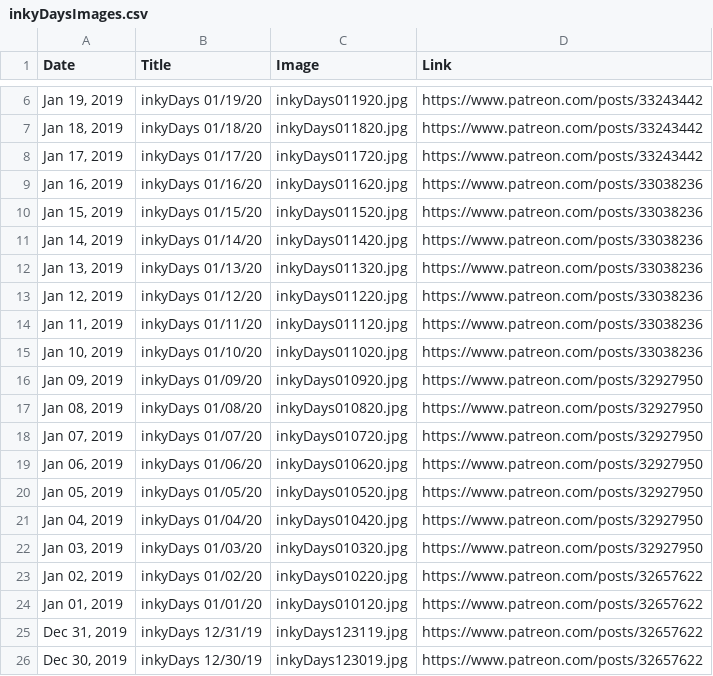
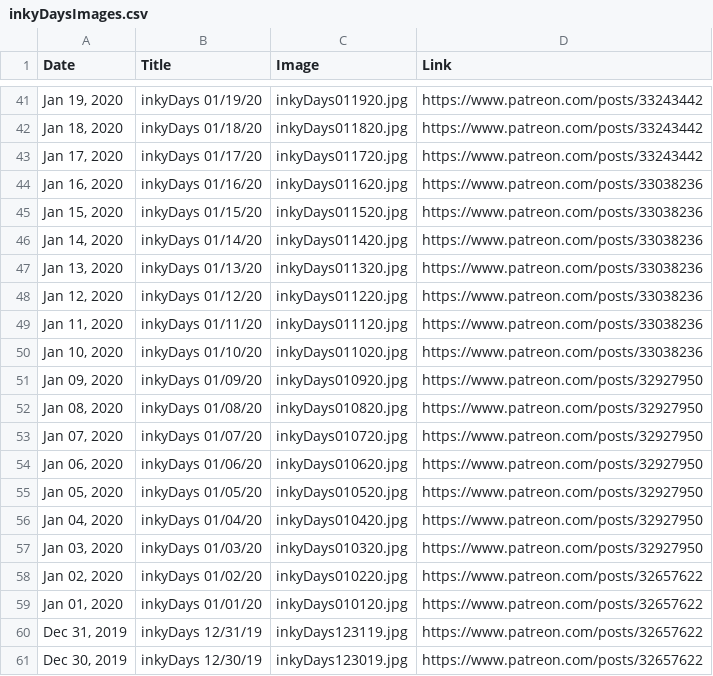
Before and after one commit to KristinHenry/KristinHenry.github.io, a CSV file: inkyDaysImages.csv, drawn as a sheet; only a part is shown, gaps mark what is left out; the diff covers the shown part only.

```diff
--- a/inkyDaysImages.csv
+++ b/inkyDaysImages.csv
@@ -6,20 +41,20 @@ Date,Title,Image,Link
-"Jan 19, 2019",inkyDays 01/19/20,inkyDays011920.jpg,https://www.patreon.com/posts/33243442
-"Jan 18, 2019",inkyDays 01/18/20,inkyDays011820.jpg,https://www.patreon.com/posts/33243442
-"Jan 17, 2019",inkyDays 01/17/20,inkyDays011720.jpg,https://www.patreon.com/posts/33243442
-"Jan 16, 2019",inkyDays 01/16/20,inkyDays011620.jpg,https://www.patreon.com/posts/33038236
-"Jan 15, 2019",inkyDays 01/15/20,inkyDays011520.jpg,https://www.patreon.com/posts/33038236
-"Jan 14, 2019",inkyDays 01/14/20,inkyDays011420.jpg,https://www.patreon.com/posts/33038236
-"Jan 13, 2019",inkyDays 01/13/20,inkyDays011320.jpg,https://www.patreon.com/posts/33038236
-"Jan 12, 2019",inkyDays 01/12/20,inkyDays011220.jpg,https://www.patreon.com/posts/33038236
-"Jan 11, 2019",inkyDays 01/11/20,inkyDays011120.jpg,https://www.patreon.com/posts/33038236
-"Jan 10, 2019",inkyDays 01/10/20,inkyDays011020.jpg,https://www.patreon.com/posts/33038236
-"Jan 09, 2019",inkyDays 01/09/20,inkyDays010920.jpg,https://www.patreon.com/posts/32927950
-"Jan 08, 2019",inkyDays 01/08/20,inkyDays010820.jpg,https://www.patreon.com/posts/32927950
-"Jan 07, 2019",inkyDays 01/07/20,inkyDays010720.jpg,https://www.patreon.com/posts/32927950
-"Jan 06, 2019",inkyDays 01/06/20,inkyDays010620.jpg,https://www.patreon.com/posts/32927950
-"Jan 05, 2019",inkyDays 01/05/20,inkyDays010520.jpg,https://www.patreon.com/posts/32927950
-"Jan 04, 2019",inkyDays 01/04/20,inkyDays010420.jpg,https://www.patreon.com/posts/32927950
-"Jan 03, 2019",inkyDays 01/03/20,inkyDays010320.jpg,https://www.patreon.com/posts/32927950
-"Jan 02, 2019",inkyDays 01/02/20,inkyDays010220.jpg,https://www.patreon.com/posts/32657622
-"Jan 01, 2019",inkyDays 01/01/20,inkyDays010120.jpg,https://www.patreon.com/posts/32657622
+"Jan 19, 2020",inkyDays 01/19/20,inkyDays011920.jpg,https://www.patreon.com/posts/33243442
+"Jan 18, 2020",inkyDays 01/18/20,inkyDays011820.jpg,https://www.patreon.com/posts/33243442
+"Jan 17, 2020",inkyDays 01/17/20,inkyDays011720.jpg,https://www.patreon.com/posts/33243442
+"Jan 16, 2020",inkyDays 01/16/20,inkyDays011620.jpg,https://www.patreon.com/posts/33038236
+"Jan 15, 2020",inkyDays 01/15/20,inkyDays011520.jpg,https://www.patreon.com/posts/33038236
+"Jan 14, 2020",inkyDays 01/14/20,inkyDays011420.jpg,https://www.patreon.com/posts/33038236
+"Jan 13, 2020",inkyDays 01/13/20,inkyDays011320.jpg,https://www.patreon.com/posts/33038236
+"Jan 12, 2020",inkyDays 01/12/20,inkyDays011220.jpg,https://www.patreon.com/posts/33038236
+"Jan 11, 2020",inkyDays 01/11/20,inkyDays011120.jpg,https://www.patreon.com/posts/33038236
+"Jan 10, 2020",inkyDays 01/10/20,inkyDays011020.jpg,https://www.patreon.com/posts/33038236
+"Jan 09, 2020",inkyDays 01/09/20,inkyDays010920.jpg,https://www.patreon.com/posts/32927950
+"Jan 08, 2020",inkyDays 01/08/20,inkyDays010820.jpg,https://www.patreon.com/posts/32927950
+"Jan 07, 2020",inkyDays 01/07/20,inkyDays010720.jpg,https://www.patreon.com/posts/32927950
+"Jan 06, 2020",inkyDays 01/06/20,inkyDays010620.jpg,https://www.patreon.com/posts/32927950
+"Jan 05, 2020",inkyDays 01/05/20,inkyDays010520.jpg,https://www.patreon.com/posts/32927950
+"Jan 04, 2020",inkyDays 01/04/20,inkyDays010420.jpg,https://www.patreon.com/posts/32927950
+"Jan 03, 2020",inkyDays 01/03/20,inkyDays010320.jpg,https://www.patreon.com/posts/32927950
+"Jan 02, 2020",inkyDays 01/02/20,inkyDays010220.jpg,https://www.patreon.com/posts/32657622
+"Jan 01, 2020",inkyDays 01/01/20,inkyDays010120.jpg,https://www.patreon.com/posts/32657622
 "Dec 31, 2019",inkyDays 12/31/19,inkyDays123119.jpg,https://www.patreon.com/posts/32657622
```
Also changed, not shown: 35 added rows and 4 edited cells elsewhere in this file, 13 other files.
